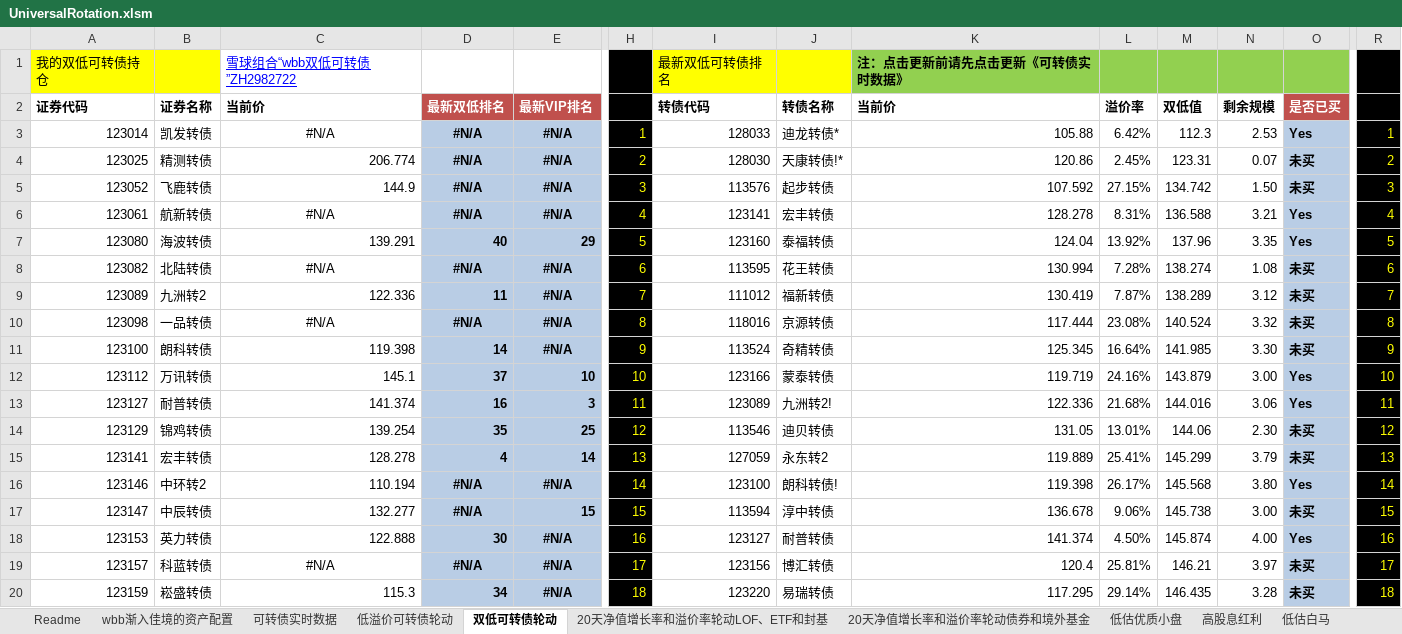
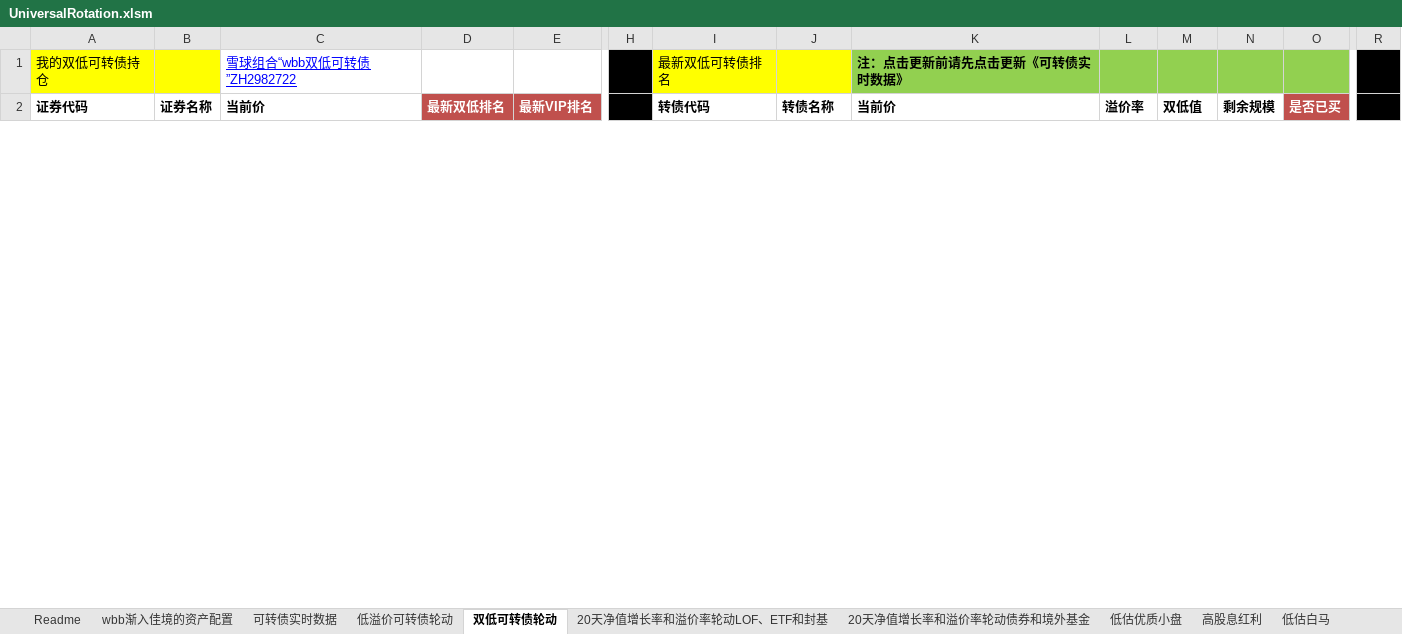
Before and after one commit to wbbyfd/UniversalRotation, an Excel workbook: UniversalRotation.xlsm, sheet 双低可转债轮动, drawn as a sheet; only a part is shown, gaps mark what is left out; values as stored, in another font and other column widths than the file's, no borders; charts and pictures not drawn; removed rows and columns are numbered as before the commit, all else as after; rows hold the shown columns only; the diff covers the shown part only; the diff names each change by its address in the sheet, - before the commit and + after, or states it on an @@ line.

```diff
--- a/UniversalRotation.xlsm (sheet 双低可转债轮动)
+++ b/UniversalRotation.xlsm (sheet 双低可转债轮动)
-row 3: 123014 | 凯发转债 | #N/A | #N/A | #N/A | 1 | 128033 | 迪龙转债* | 105.88 | 6.42% | 112.3 | 2.53 | Yes | 1
-row 4: 123025 | 精测转债 | 206.774 | #N/A | #N/A | 2 | 128030 | 天康转债!* | 120.86 | 2.45% | 123.31 | 0.07 | 未买 | 2
-row 5: 123052 | 飞鹿转债 | 144.9 | #N/A | #N/A | 3 | 113576 | 起步转债 | 107.592 | 27.15% | 134.742 | 1.50 | 未买 | 3
-row 6: 123061 | 航新转债 | #N/A | #N/A | #N/A | 4 | 123141 | 宏丰转债 | 128.278 | 8.31% | 136.588 | 3.21 | Yes | 4
-row 7: 123080 | 海波转债 | 139.291 | 40 | 29 | 5 | 123160 | 泰福转债 | 124.04 | 13.92% | 137.96 | 3.35 | Yes | 5
-row 8: 123082 | 北陆转债 | #N/A | #N/A | #N/A | 6 | 113595 | 花王转债 | 130.994 | 7.28% | 138.274 | 1.08 | 未买 | 6
-row 9: 123089 | 九洲转2 | 122.336 | 11 | #N/A | 7 | 111012 | 福新转债 | 130.419 | 7.87% | 138.289 | 3.12 | 未买 | 7
-row 10: 123098 | 一品转债 | #N/A | #N/A | #N/A | 8 | 118016 | 京源转债 | 117.444 | 23.08% | 140.524 | 3.32 | 未买 | 8
-row 11: 123100 | 朗科转债 | 119.398 | 14 | #N/A | 9 | 113524 | 奇精转债 | 125.345 | 16.64% | 141.985 | 3.30 | 未买 | 9
-row 12: 123112 | 万讯转债 | 145.1 | 37 | 10 | 10 | 123166 | 蒙泰转债 | 119.719 | 24.16% | 143.879 | 3.00 | Yes | 10
-row 13: 123127 | 耐普转债 | 141.374 | 16 | 3 | 11 | 123089 | 九洲转2! | 122.336 | 21.68% | 144.016 | 3.06 | Yes | 11
-row 14: 123129 | 锦鸡转债 | 139.254 | 35 | 25 | 12 | 113546 | 迪贝转债 | 131.05 | 13.01% | 144.06 | 2.30 | 未买 | 12
-row 15: 123141 | 宏丰转债 | 128.278 | 4 | 14 | 13 | 127059 | 永东转2 | 119.889 | 25.41% | 145.299 | 3.79 | 未买 | 13
-row 16: 123146 | 中环转2 | 110.194 | #N/A | #N/A | 14 | 123100 | 朗科转债! | 119.398 | 26.17% | 145.568 | 3.80 | Yes | 14
-row 17: 123147 | 中辰转债 | 132.277 | #N/A | 15 | 15 | 113594 | 淳中转债 | 136.678 | 9.06% | 145.738 | 3.00 | 未买 | 15
-row 18: 123153 | 英力转债 | 122.888 | 30 | #N/A | 16 | 123127 | 耐普转债 | 141.374 | 4.50% | 145.874 | 4.00 | Yes | 16
-row 19: 123157 | 科蓝转债 | #N/A | #N/A | #N/A | 17 | 123156 | 博汇转债 | 120.4 | 25.81% | 146.21 | 3.97 | 未买 | 17
-row 20: 123159 | 崧盛转债 | 115.3 | 34 | #N/A | 18 | 123220 | 易瑞转债 | 117.295 | 29.14% | 146.435 | 3.28 | 未买 | 18
```
Also changed, not shown: 49 added rows, 31 removed rows and 10 edited cells elsewhere in this sheet, sheet 可转债实时数据, sheet 20天净值增长率和溢价率轮动LOF、ETF和封基, sheet 低溢价可转债轮动, sheet 20天净值增长率和溢价率轮动债券和境外基金, formulas that keep their value.
